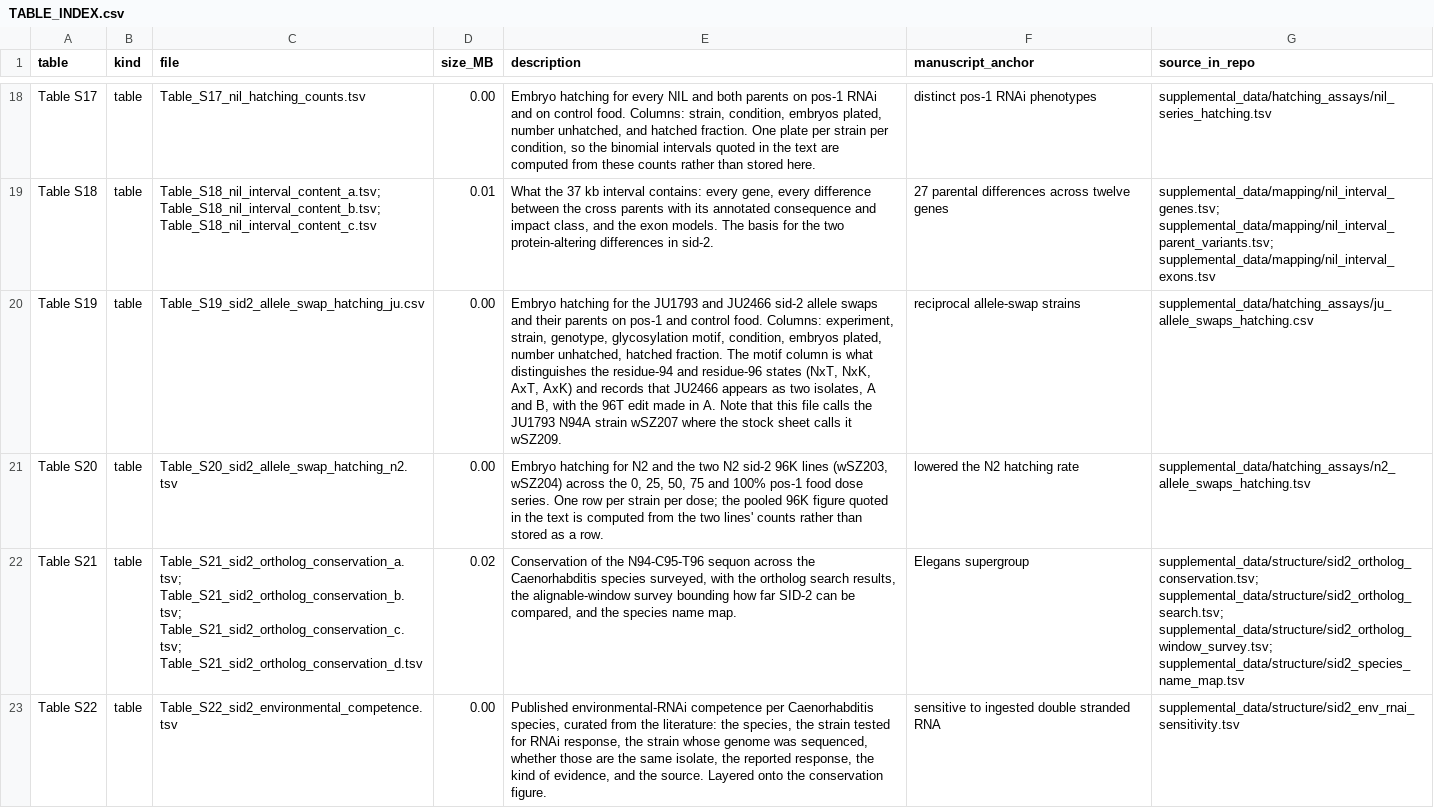
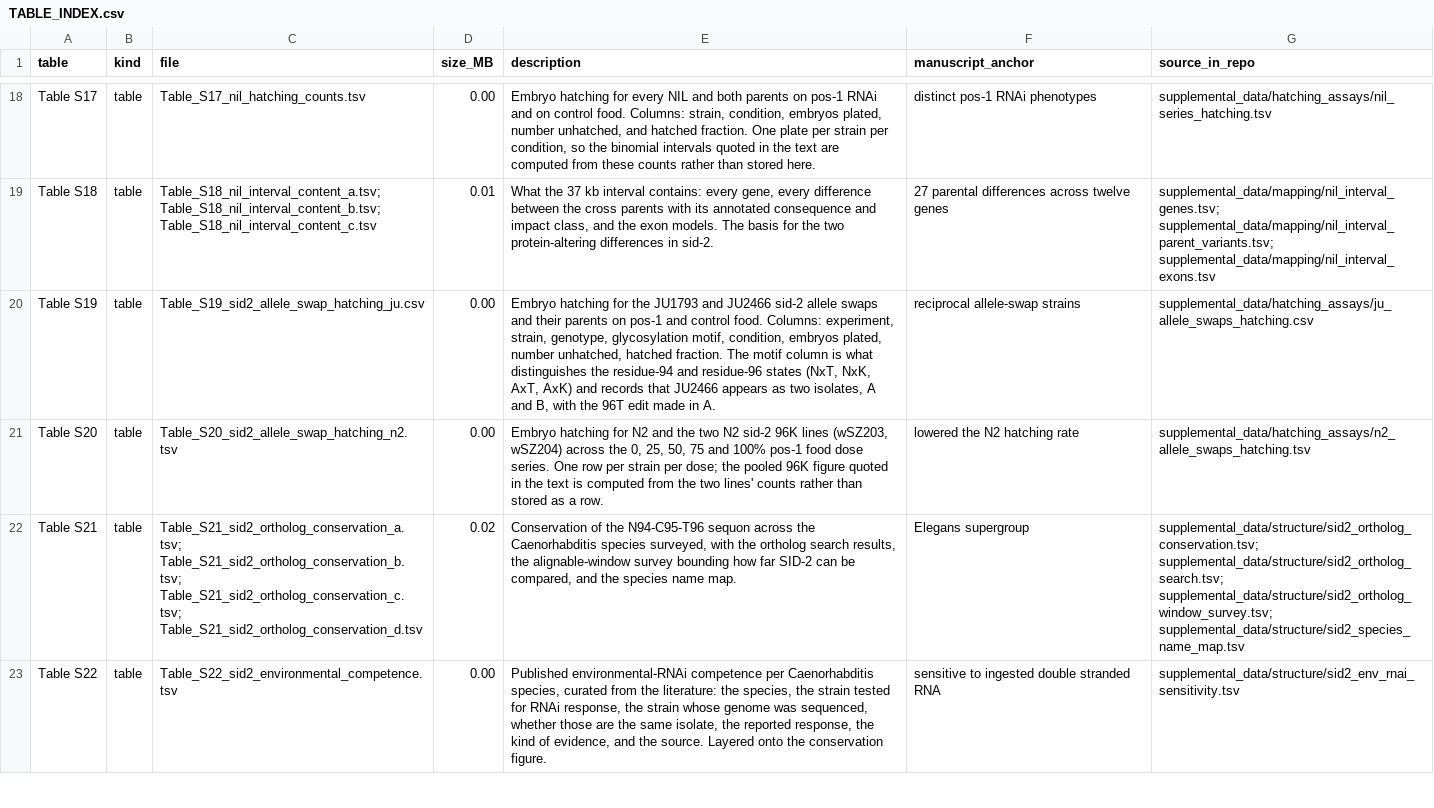
Before and after one commit to Thatguy027/Bulk_GWA_Manuscript, a CSV file: manuscript_supplement/TABLE_INDEX.csv, drawn as a sheet; only a part is shown, gaps mark what is left out; the diff names each change by its address in the sheet, - before the commit and + after, or states it on an @@ line.

```diff
--- a/manuscript_supplement/TABLE_INDEX.csv
+++ b/manuscript_supplement/TABLE_INDEX.csv
-E20 (description): …in A. Note that this file calls the JU1793 N94A strain wSZ207 where the stock sheet calls it wSZ209.
+E20 (description): …in A.
```
Also changed, not shown: manuscript_supplement/Table_S19_sid2_allele_swap_hatching_ju.csv, manuscript_supplement/Table_S25_strains.csv, 14 other files.
